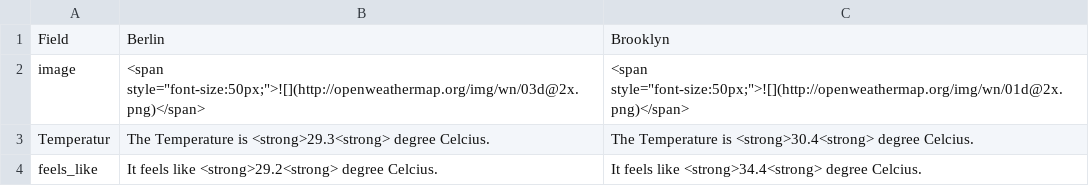
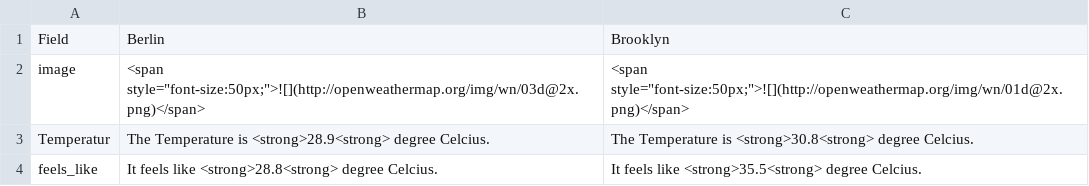
Before and after one commit to helenawittlich/berlin-brooklyn-weather, a CSV file: processed/current.csv, drawn as a sheet.

```diff
--- a/processed/current.csv
+++ b/processed/current.csv
@@ -2,3 +2,3 @@ Field,Berlin,Brooklyn
 image,"<span style=""font-size:50px;"">![](http://openweathermap.org/img/wn/03d@2x.png)</span>","<span style=""font-size:50px;"">![](http://openweathermap.org/img/wn/01d@2x.png)</span>"
-Temperatur,The Temperature is <strong>29.3<strong> degree Celcius.,The Temperature is <strong>30.4<strong> degree Celcius.
-feels_like,It feels like <strong>29.2<strong> degree Celcius.,It feels like <strong>34.4<strong> degree Celcius.
+Temperatur,The Temperature is <strong>28.9<strong> degree Celcius.,The Temperature is <strong>30.8<strong> degree Celcius.
+feels_like,It feels like <strong>28.8<strong> degree Celcius.,It feels like <strong>35.5<strong> degree Celcius.
```
